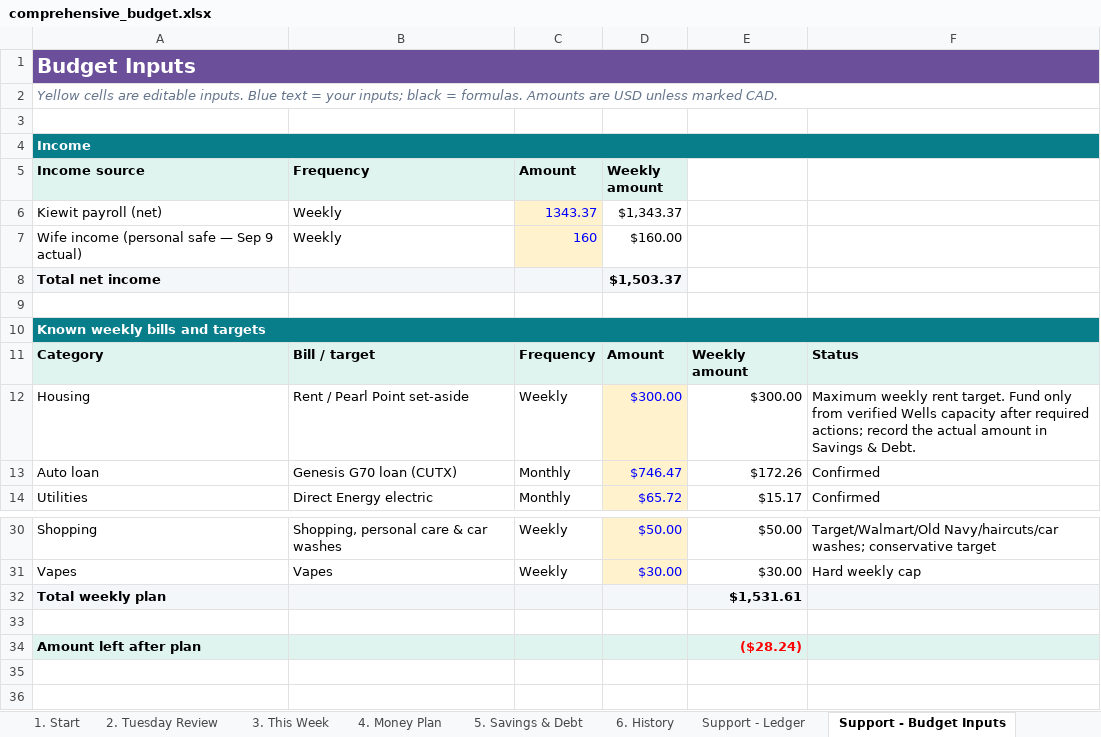
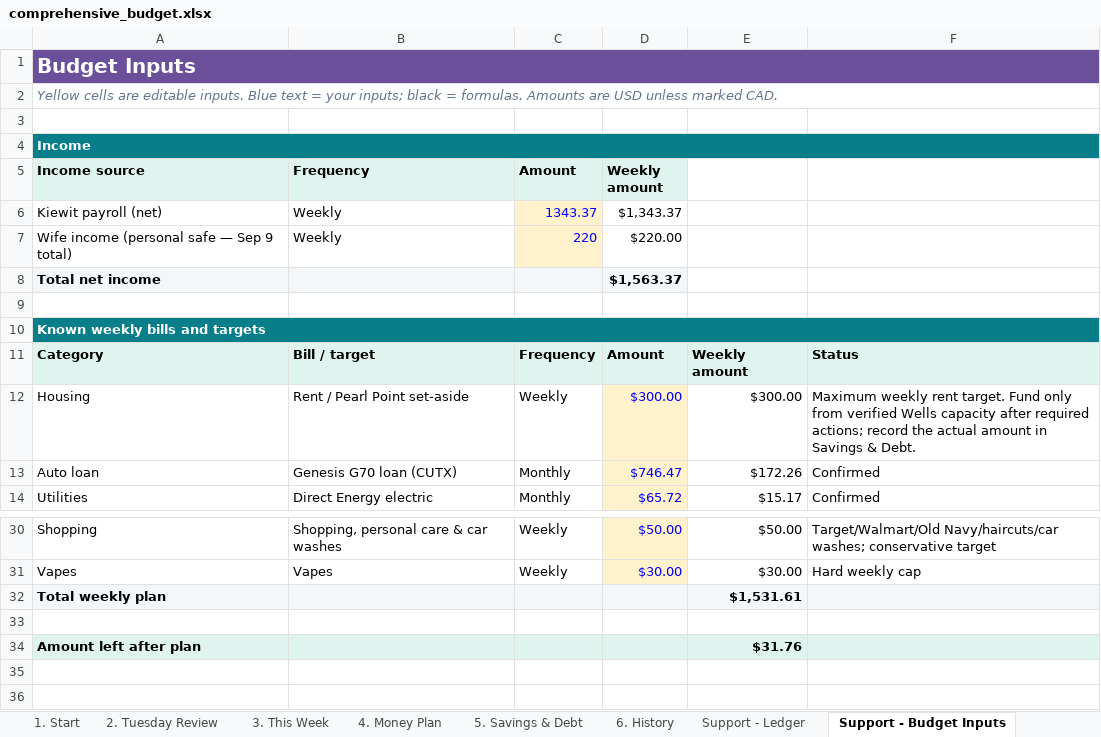
Before and after one commit to benjaminrobertburton-max/Budget, an Excel workbook: outputs/01a04fdf-3751-72e2-88f1-daf19b8b9d1d/comprehensive_budget.xlsx, sheet Support - Budget Inputs, drawn as a sheet; only a part is shown, gaps mark what is left out; values as stored, in another font and other column widths than the file's, no borders; conditional formats not drawn; removed rows and columns are numbered as before the commit, all else as after; the diff names each change by its address in the sheet, - before the commit and + after, or states it on an @@ line.

Commit message:
Record additional personal safe income

```diff
--- a/outputs/01a04fdf-3751-72e2-88f1-daf19b8b9d1d/comprehensive_budget.xlsx (sheet Support - Budget Inputs)
+++ b/outputs/01a04fdf-3751-72e2-88f1-daf19b8b9d1d/comprehensive_budget.xlsx (sheet Support - Budget Inputs)
-row 7: Wife income (personal safe — Sep 9 actual) | Weekly | 160 | $160.00
+row 7: Wife income (personal safe — Sep 9 total) | Weekly | 220 | $220.00
-D8 (Weekly amount): $1,503.37
+D8 (Weekly amount): $1,563.37
-E34: ($28.24)
+E34: $31.76
-E34 text colour: #FF0000
+E34 text colour: black
```
Also changed, not shown: sheet 4. Money Plan, sheet Support - Account Snapshots, sheet 5. Savings & Debt, sheet Support - Sources, 1 other file.
